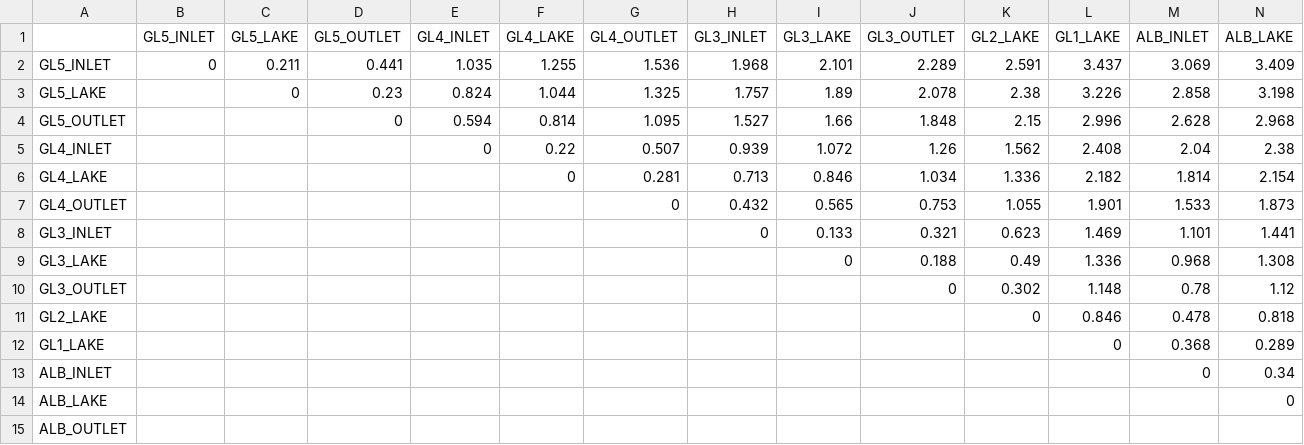
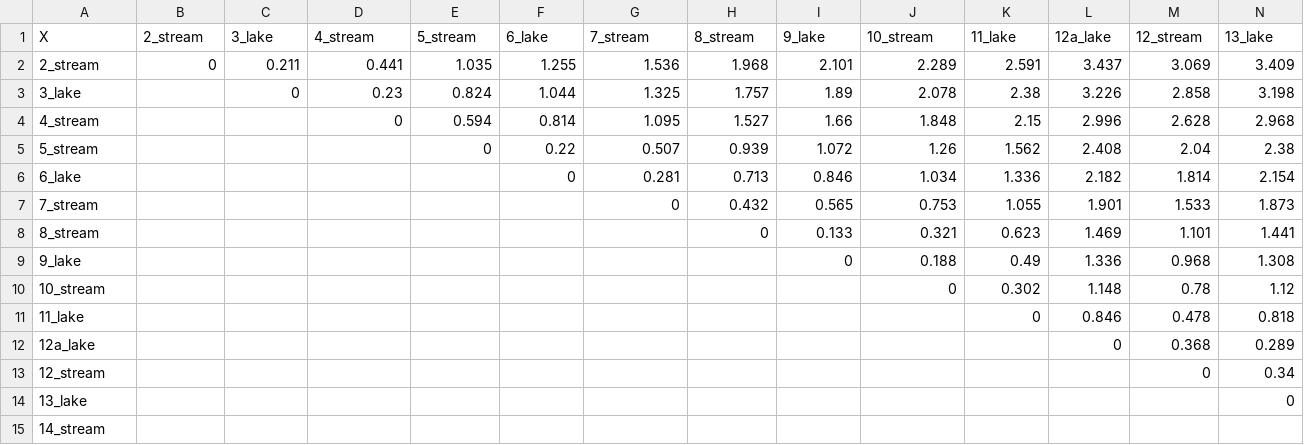
Before and after one commit to LinneaRock/STOICH_networks, a CSV file: Data/site_distances_Km.csv, drawn as a sheet; only a part is shown; removed rows and columns are numbered as before the commit, all else as after; rows hold the shown columns only; the diff names each change by its address in the sheet, - before the commit and + after, or states it on an @@ line.

Commit message:
synchrony correlated to distance

```diff
--- a/Data/site_distances_Km.csv
+++ b/Data/site_distances_Km.csv
-row 1:  | GL5_INLET | GL5_LAKE | GL5_OUTLET | GL4_INLET | GL4_LAKE | GL4_OUTLET | GL3_INLET | GL3_LAKE | GL3_OUTLET | GL2_LAKE | GL1_LAKE | ALB_INLET | ALB_LAKE
+row 1: X | 2_stream | 3_lake | 4_stream | 5_stream | 6_lake | 7_stream | 8_stream | 9_lake | 10_stream | 11_lake | 12a_lake | 12_stream | 13_lake
-A2: GL5_INLET
+A2: 2_stream
-A3: GL5_LAKE
+A3: 3_lake
-A4: GL5_OUTLET
+A4: 4_stream
-A5: GL4_INLET
+A5: 5_stream
-A6: GL4_LAKE
+A6: 6_lake
-A7: GL4_OUTLET
+A7: 7_stream
-A8: GL3_INLET
+A8: 8_stream
-A9: GL3_LAKE
+A9: 9_lake
-A10: GL3_OUTLET
+A10: 10_stream
-A11: GL2_LAKE
+A11: 11_lake
-A12: GL1_LAKE
+A12: 12a_lake
-A13: ALB_INLET
+A13: 12_stream
-A14: ALB_LAKE
+A14: 13_lake
-A15: ALB_OUTLET
+A15: 14_stream
```
Also changed, not shown: 18 other files.
